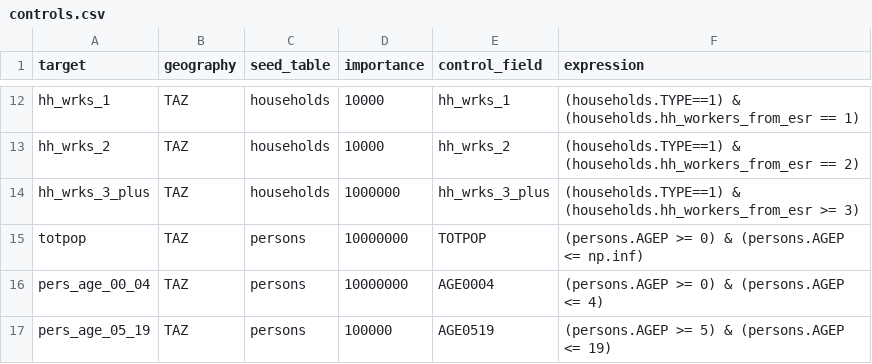
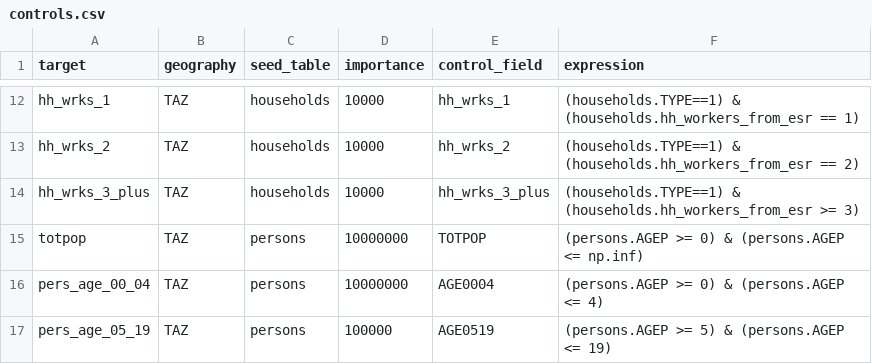
Before and after one commit to BayAreaMetro/populationsim, a CSV file: bay_area/hh_gq/configs_TM1/controls.csv, drawn as a sheet; only a part is shown, gaps mark what is left out.

Commit message:
Test 4 - reducing the importance of "households with 3 plus workers" target

```diff
--- a/bay_area/hh_gq/configs_TM1/controls.csv
+++ b/bay_area/hh_gq/configs_TM1/controls.csv
@@ -13,3 +13,3 @@ hh_wrks_1,TAZ,households,10000,hh_wrks_1,(households.TYPE==1) & (households.hh_w
 hh_wrks_2,TAZ,households,10000,hh_wrks_2,(households.TYPE==1) & (households.hh_workers_from_esr == 2)
-hh_wrks_3_plus,TAZ,households,1000000,hh_wrks_3_plus,(households.TYPE==1) & (households.hh_workers_from_esr >= 3)
+hh_wrks_3_plus,TAZ,households,10000,hh_wrks_3_plus,(households.TYPE==1) & (households.hh_workers_from_esr >= 3)
 totpop,TAZ,persons,10000000,TOTPOP,(persons.AGEP >= 0) & (persons.AGEP <= np.inf)
```
Also changed, not shown: 1 other file.
